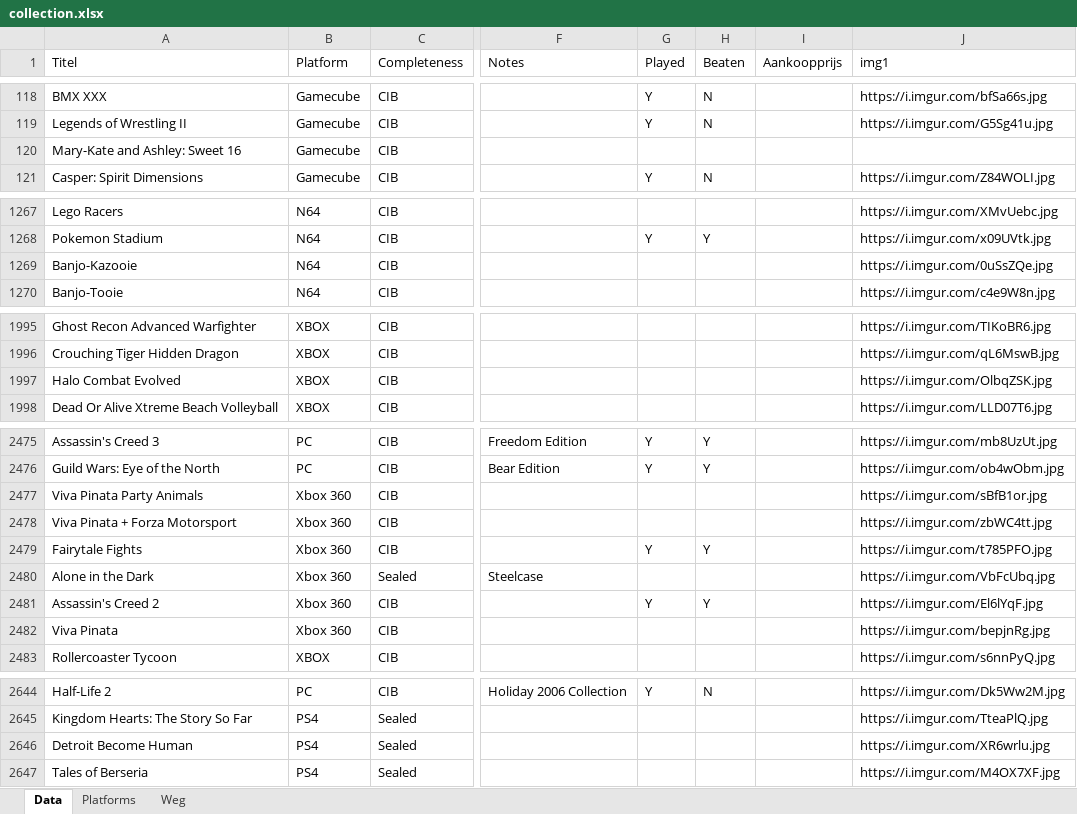
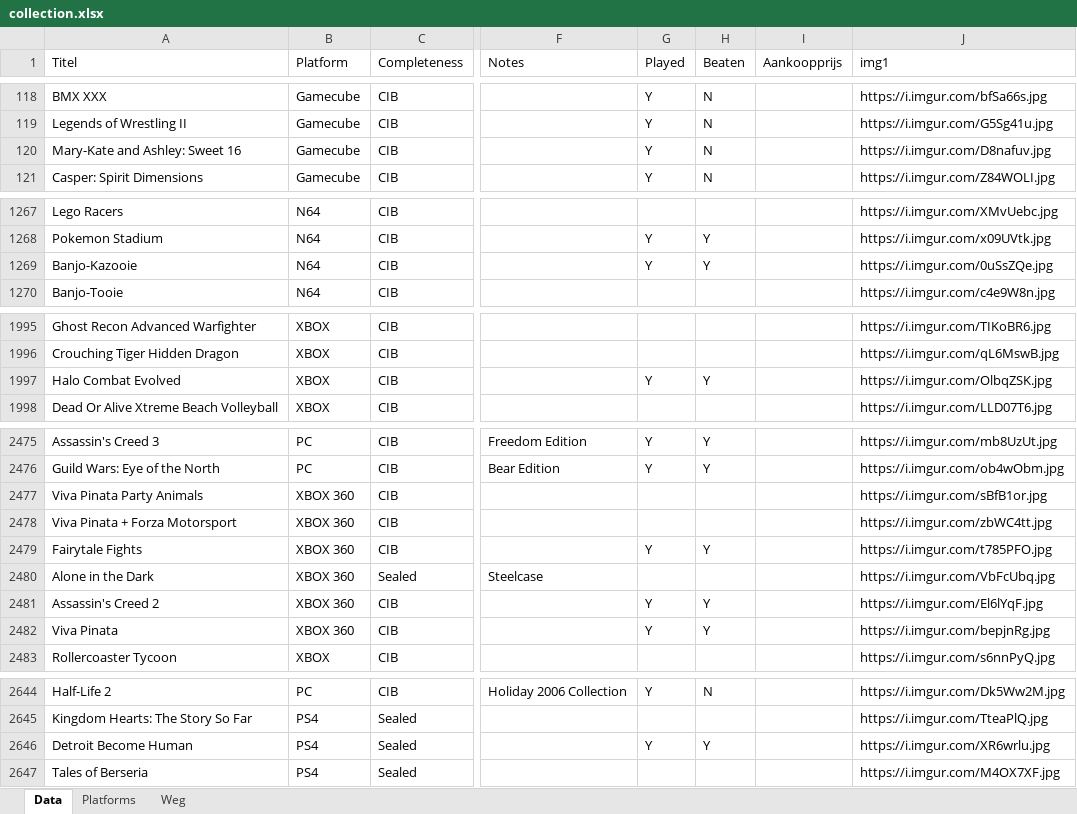
Before and after one commit to ikk5/ikk5.github.io, an Excel workbook: collection.xlsx, sheet Data, drawn as a sheet; only a part is shown, gaps mark what is left out; values as stored, in another font and other column widths than the file's, no borders; charts and pictures not drawn; the diff covers the shown part only; the diff names each change by its address in the sheet, - before the commit and + after, or states it on an @@ line.

```diff
--- a/collection.xlsx (sheet Data)
+++ b/collection.xlsx (sheet Data)
-G120 (Played): (empty)
+G120 (Played): Y
-H120 (Beaten): (empty)
+H120 (Beaten): N
-J120 (img1): (empty)
+J120 (img1): https://i.imgur.com/D8nafuv.jpg
-G1269 (Played): (empty)
+G1269 (Played): Y
-H1269 (Beaten): (empty)
+H1269 (Beaten): Y
-G1997 (Played): (empty)
+G1997 (Played): Y
-H1997 (Beaten): (empty)
+H1997 (Beaten): Y
-B2477:B2482 (Platform): Xbox 360
+B2477:B2482 (Platform): XBOX 360
-G2482 (Played): (empty)
+G2482 (Played): Y
-H2482 (Beaten): (empty)
+H2482 (Beaten): Y
-G2646 (Played): (empty)
+G2646 (Played): Y
-H2646 (Beaten): (empty)
+H2646 (Beaten): Y
```
Also changed, not shown: 36 added rows and 7 edited cells elsewhere in this sheet, 52 other files.
